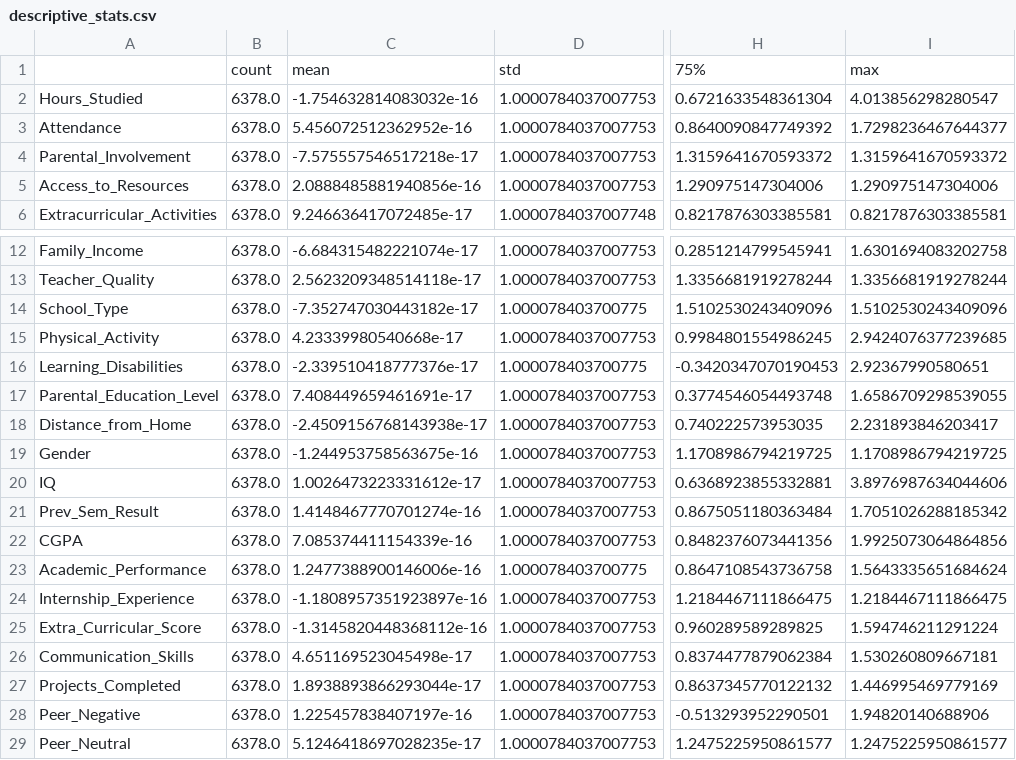
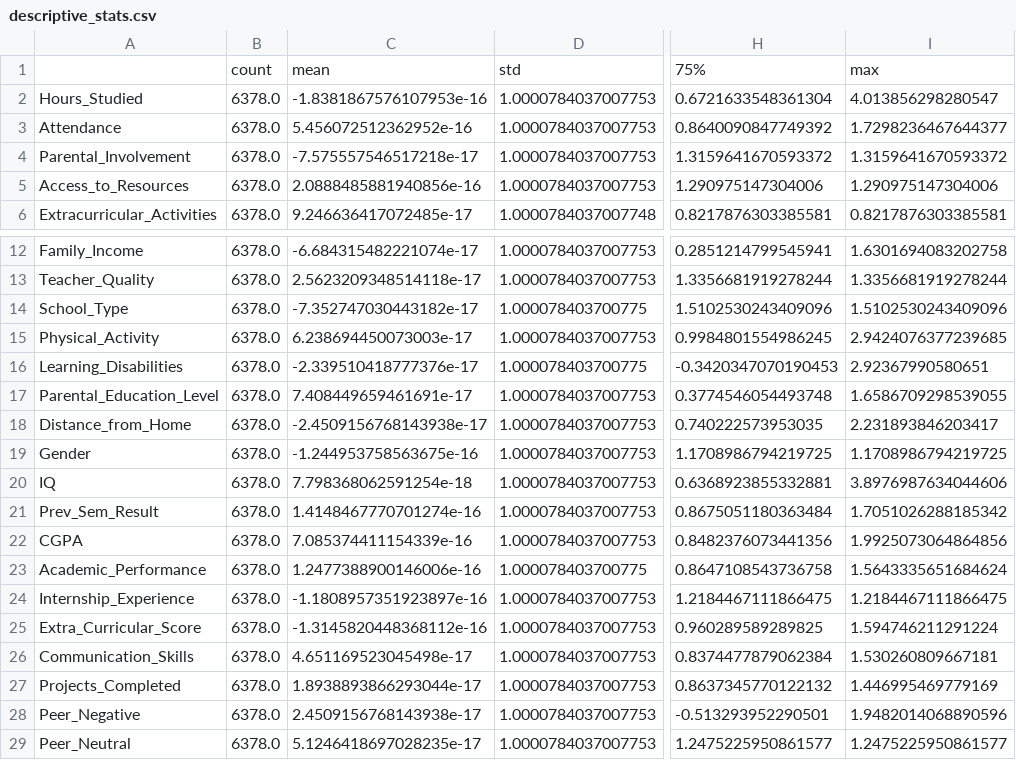
Before and after one commit to Rivarora/AIML, a CSV file: outputs/eda/descriptive_stats.csv, drawn as a sheet; only a part is shown, gaps mark what is left out; the diff names each change by its address in the sheet, - before the commit and + after, or states it on an @@ line.

```diff
--- a/outputs/eda/descriptive_stats.csv
+++ b/outputs/eda/descriptive_stats.csv
-C2: -1.754632814083032e-16
+C2: -1.8381867576107953e-16
-C15: 4.23339980540668e-17
+C15: 6.238694450073003e-17
-C20: 1.0026473223331612e-17
+C20: 7.798368062591254e-18
-C28: 1.225457838407197e-16
+C28: 2.4509156768143938e-17
-I28: 1.94820140688906
+I28: 1.9482014068890596
```
Also changed, not shown: data/splits/exam_score_test.csv, data/splits/exam_score_train.csv, 30 other files.
